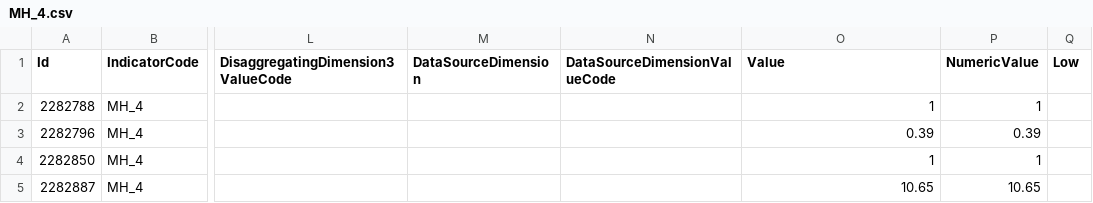
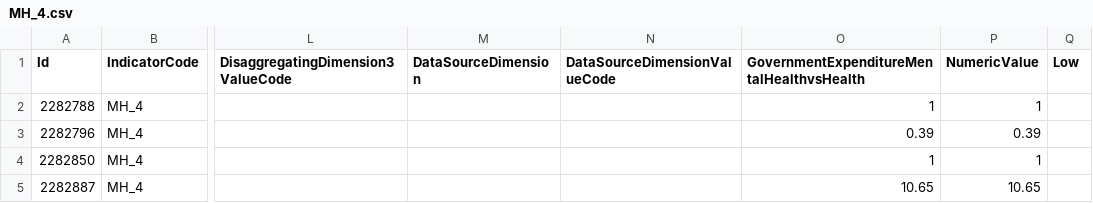
Before and after one commit to LuizaMatan/Friday-Project-1, a CSV file: data/MH_4.csv, drawn as a sheet; only a part is shown, gaps mark what is left out; the diff names each change by its address in the sheet, - before the commit and + after, or states it on an @@ line.

Commit message:
Update MH_4.csv

```diff
--- a/data/MH_4.csv
+++ b/data/MH_4.csv
-O1: Value
+O1: GovernmentExpenditureMentalHealthvsHealth
```
